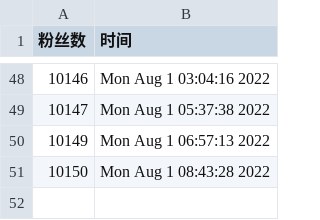
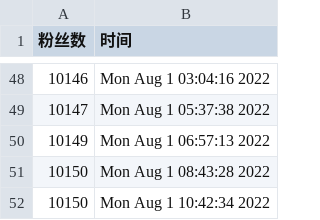
Before and after one commit to ttttLarva/Larva, a CSV file: scripts/ttlarva-follower.csv, drawn as a sheet; only a part is shown, gaps mark what is left out; the diff names each change by its address in the sheet, - before the commit and + after, or states it on an @@ line.

Commit message:
update followers count daily

```diff
--- a/scripts/ttlarva-follower.csv
+++ b/scripts/ttlarva-follower.csv
+row 52: 10150 | Mon Aug 1 10:42:34 2022
```
